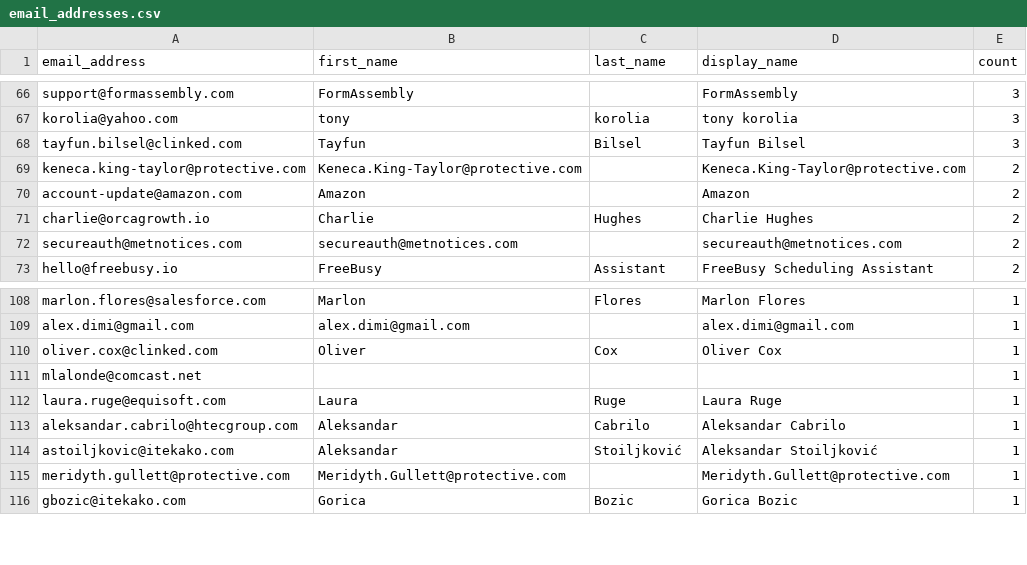
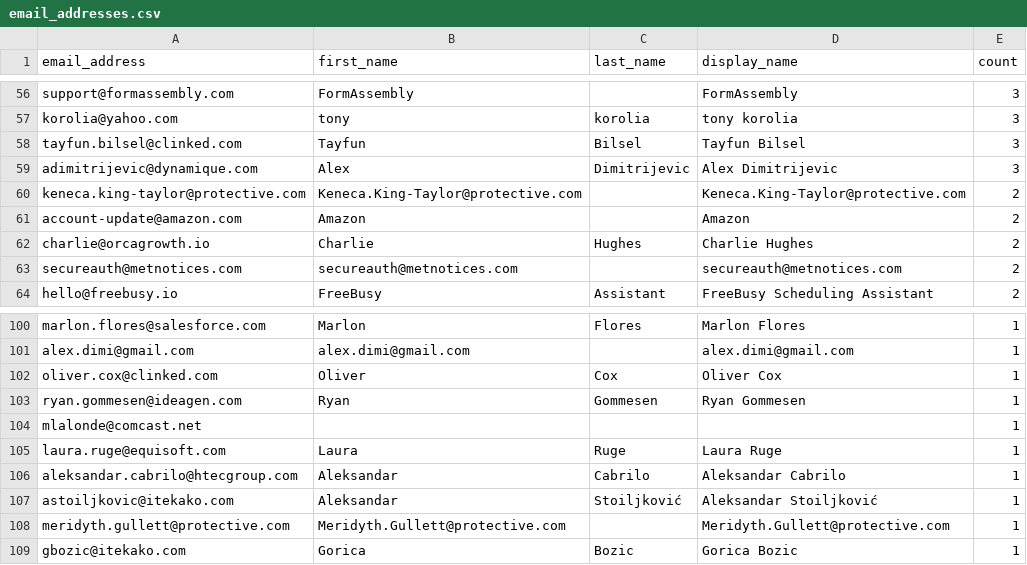
Before and after one commit to gvranjesevic/PSTtoDynamics, a CSV file: email_addresses.csv, drawn as a sheet; only a part is shown, gaps mark what is left out; the diff covers the shown part only.

```diff
--- a/email_addresses.csv
+++ b/email_addresses.csv
@@ -68,2 +58,3 @@ korolia@yahoo.com,tony,korolia,tony korolia,3
 tayfun.bilsel@clinked.com,Tayfun,Bilsel,Tayfun Bilsel,3
+adimitrijevic@dynamique.com,Alex,Dimitrijevic,Alex Dimitrijevic,3
 keneca.king-taylor@protective.com,Keneca.King-Taylor@protective.com,,Keneca.King-Taylor@protective.com,2
@@ -110,2 +102,3 @@ alex.dimi@gmail.com,alex.dimi@gmail.com,,alex.dimi@gmail.com,1
 oliver.cox@clinked.com,Oliver,Cox,Oliver Cox,1
+ryan.gommesen@ideagen.com,Ryan,Gommesen,Ryan Gommesen,1
 mlalonde@comcast.net,,,,1
```
Also changed, not shown: 9 added rows, 17 removed rows and 1 edited cell elsewhere in this file, 4 other files.
